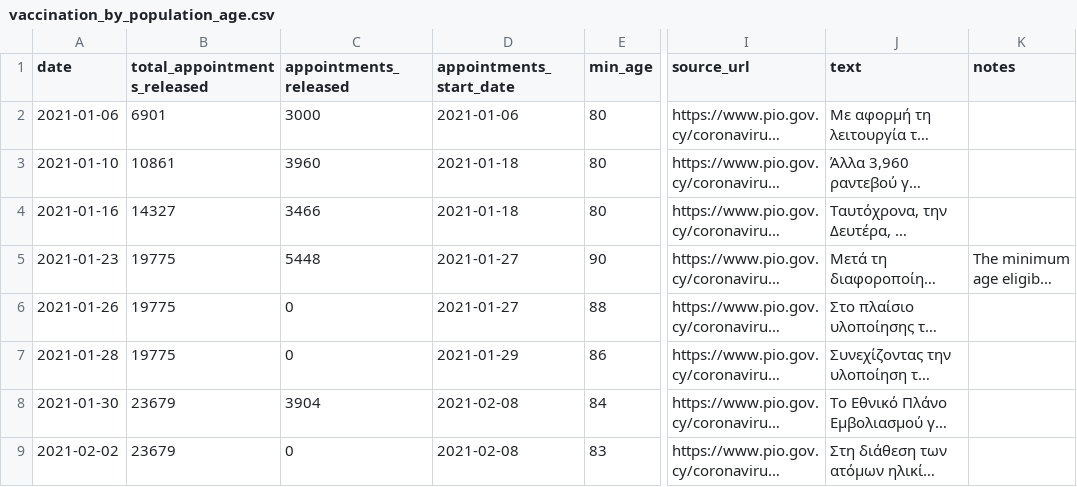
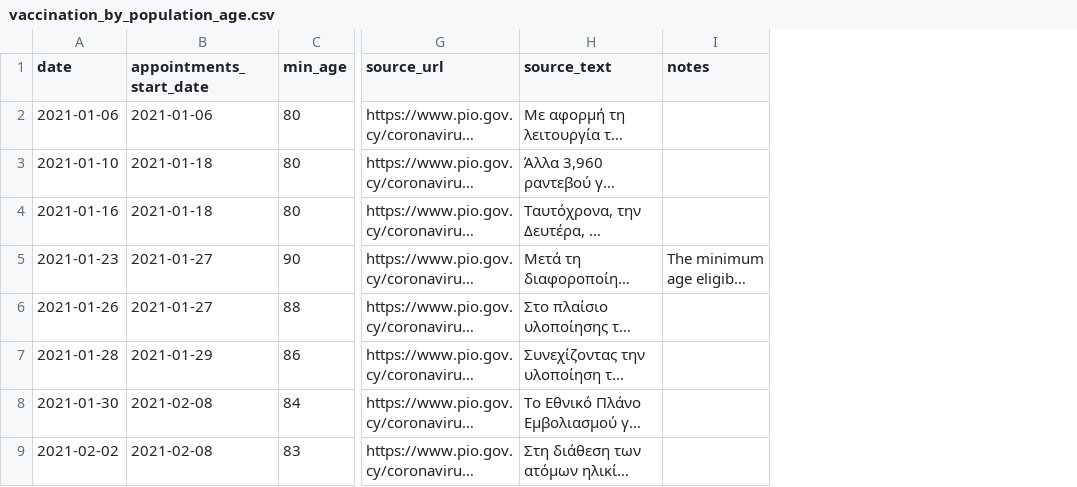
Before and after one commit to mpanteli/covid19-vaccinations-cyprus, a CSV file: data/vaccination_by_population_age.csv, drawn as a sheet; only a part is shown, gaps mark what is left out; long unchanged cells end in …; removed rows and columns are numbered as before the commit, all else as after; the diff names each change by its address in the sheet, - before the commit and + after, or states it on an @@ line.

```diff
--- a/data/vaccination_by_population_age.csv
+++ b/data/vaccination_by_population_age.csv
-column B (total_appointments_released), rows 2-9: 6901 | 10861 | 14327 | 19775 | 19775 | 19775 | 23679 | 23679
-column C (appointments_released), rows 2-9: 3000 | 3960 | 3466 | 5448 | 0 | 0 | 3904 | 0
-H1: text
+H1: source_text
```
Also changed, not shown: data/Cyprus.csv, data/vaccination_capacity.csv, 4 other files.
